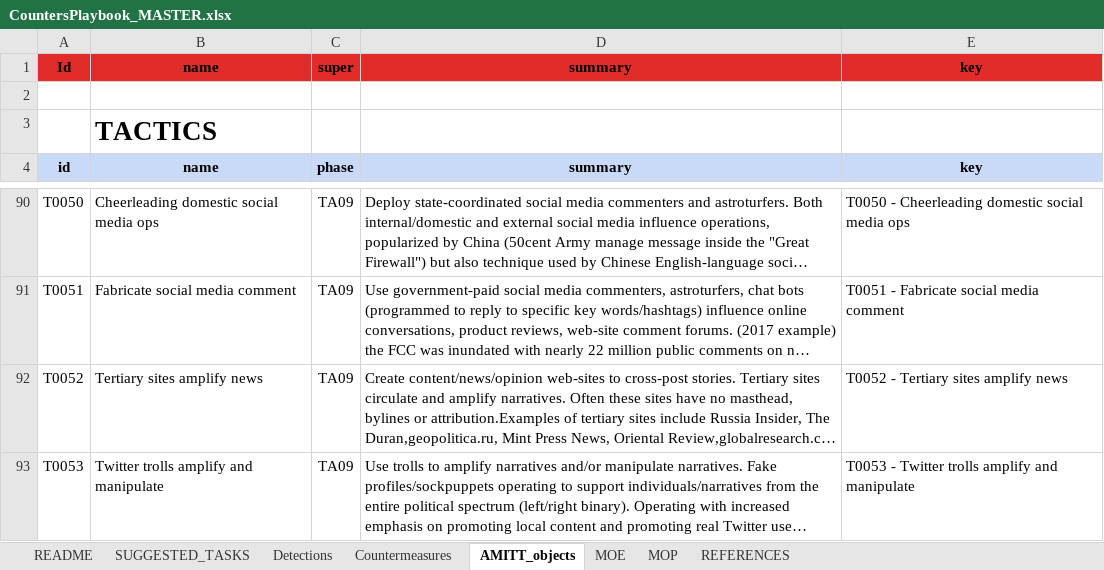
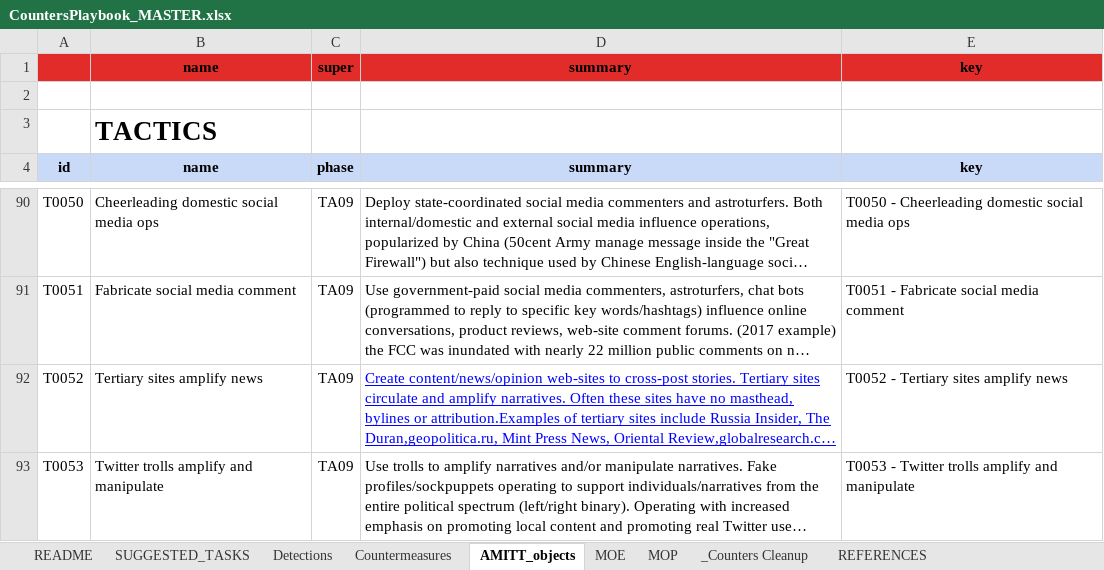
Before and after one commit to misinfosecproject/amitt_counters, an Excel workbook: GENERATING_CODE/CountersPlaybook_MASTER.xlsx, sheet AMITT_objects, drawn as a sheet; only a part is shown, gaps mark what is left out; long unchanged cells end in …; values as stored, in another font and other column widths than the file's, no borders; charts and pictures not drawn; the diff names each change by its address in the sheet, - before the commit and + after, or states it on an @@ line.

Commit message:
added draft how-we-got-counters doc

```diff
--- a/GENERATING_CODE/CountersPlaybook_MASTER.xlsx (sheet AMITT_objects)
+++ b/GENERATING_CODE/CountersPlaybook_MASTER.xlsx (sheet AMITT_objects)
+sheet tab: _Counters Cleanup
-A1: Id
+A1: (empty)
@@ D92 underline: off → on, text colour: black → #0000FF @@
```
Also changed, not shown: sheet Countermeasures, sheet MOE, sheet README, sheet MOP, sheet SUGGESTED_TASKS, charts or pictures, 2 other files.
